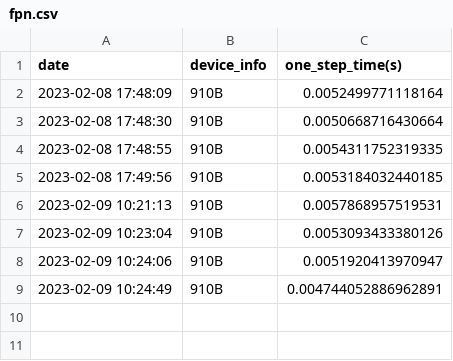
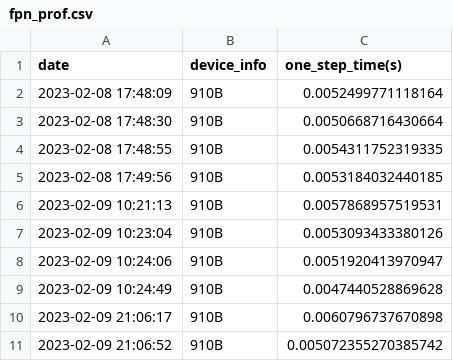
Before and after one commit to Ginray/mmdetection-test, a CSV file: data/prof_time_summary/necks/fpn/fpn_prof.csv (was data/prof_time_summary/necks/fpn/fpn.csv), drawn as a sheet.

```diff
--- a/data/prof_time_summary/necks/fpn/fpn.csv
+++ b/data/prof_time_summary/necks/fpn/fpn_prof.csv
@@ -8,2 +8,4 @@ date,device_info,one_step_time(s)
 2023-02-09 10:24:06,910B,0.0051920413970947
-2023-02-09 10:24:49,910B,0.004744052886962891
+2023-02-09 10:24:49,910B,0.0047440528869628
+2023-02-09 21:06:17,910B,0.0060796737670898
+2023-02-09 21:06:52,910B,0.005072355270385742
```
Also changed, not shown: data/prof_time_summary/backbones/resnet/resnet_prof.csv, 7 other files.
